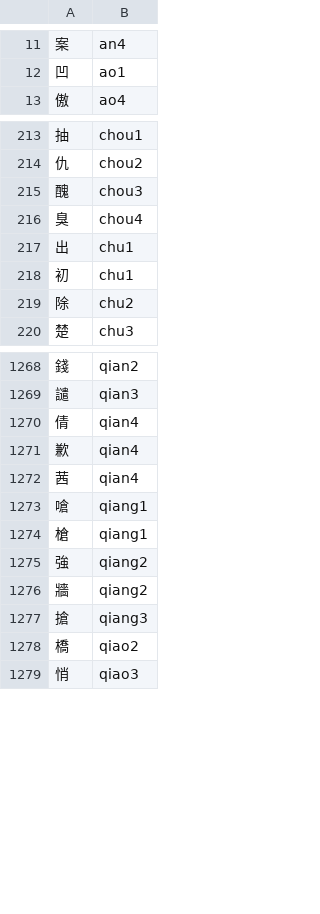
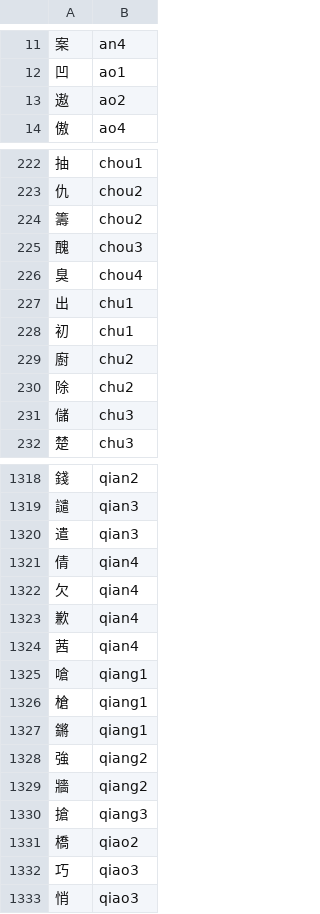
Before and after one commit to igncp/writing-trainer, a CSV file: src/languages/mandarin/converted-list-ma.csv, drawn as a sheet; only a part is shown, gaps mark what is left out; the diff covers the shown part only; the diff names each change by its address in the sheet, - before the commit and + after, or states it on an @@ line.

```diff
--- a/src/languages/mandarin/converted-list-ma.csv
+++ b/src/languages/mandarin/converted-list-ma.csv
+row 13: 遨 | ao2
+row 224: 籌 | chou2
+row 229: 廚 | chu2
+row 231: 儲 | chu3
+row 1320: 遣 | qian3
+row 1322: 欠 | qian4
+row 1327: 鏘 | qiang1
+row 1332: 巧 | qiao3
```
Also changed, not shown: 73 added rows elsewhere in this file, 16 other files.
